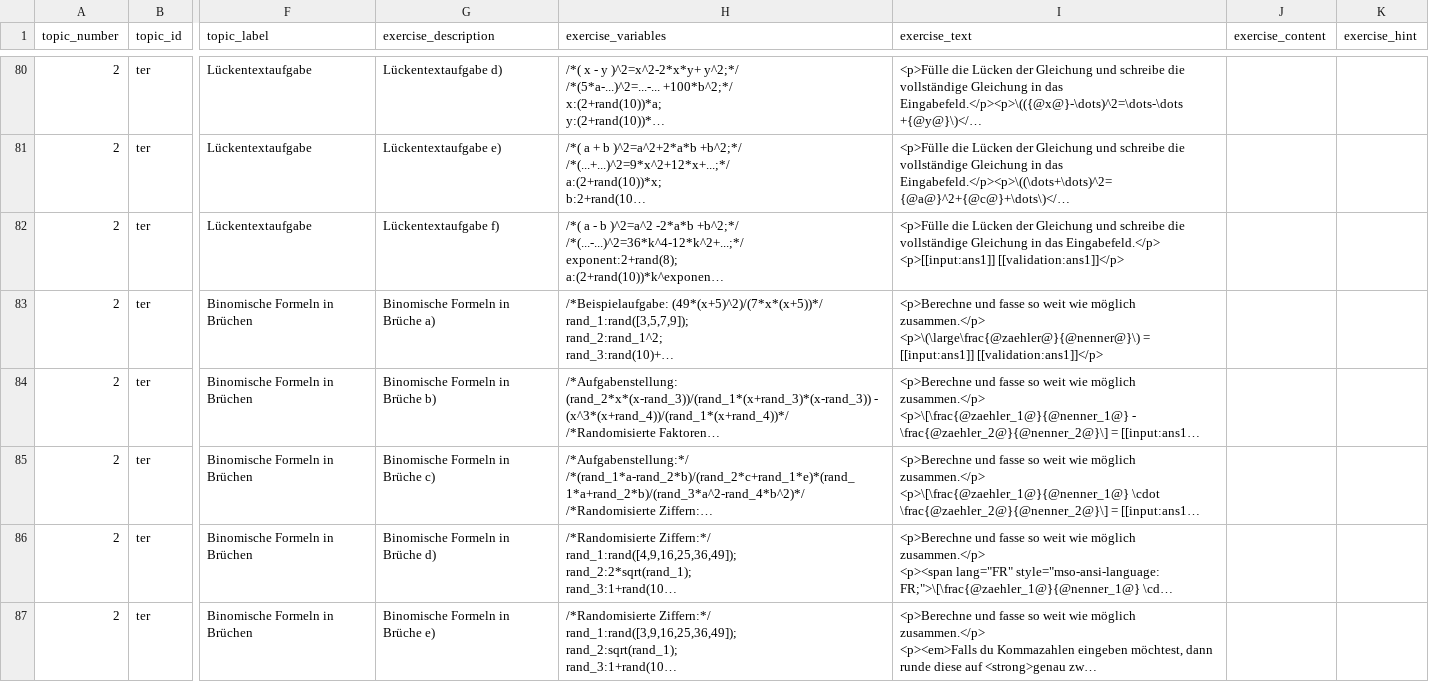
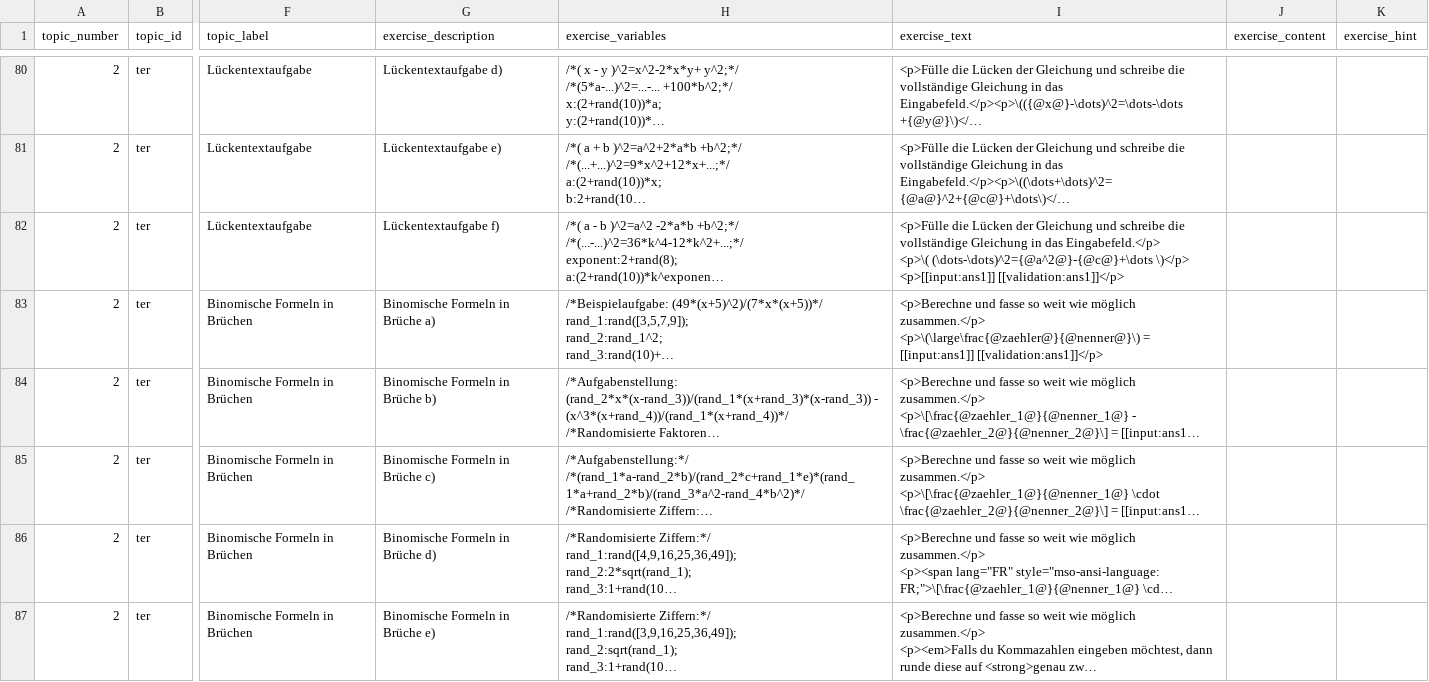
Before and after one commit to MalteNeugebauer/pymoodlequizlib, a CSV file: exercises/whs_entry_academy.csv, drawn as a sheet; only a part is shown, gaps mark what is left out; long unchanged cells end in …; ↵ is a line break in a cell; the diff names each change by its address in the sheet, - before the commit and + after, or states it on an @@ line.

Commit message:
Fixed t2_ter_6_f.
Exercise was missing in Instant Tutoring version.

```diff
--- a/exercises/whs_entry_academy.csv
+++ b/exercises/whs_entry_academy.csv
-I82 (exercise_text): …das Eingabefeld.</p> ↵ <p>[[input:ans1]] [[validation:ans1]]</p>
+I82 (exercise_text): …das Eingabefeld.</p> ↵ <p>\( (\dots-\dots)^2={@a^2@}-{@c@}+\dots \)</p> ↵ <p>[[input:ans1]] [[validation:ans1]]</p>
```
